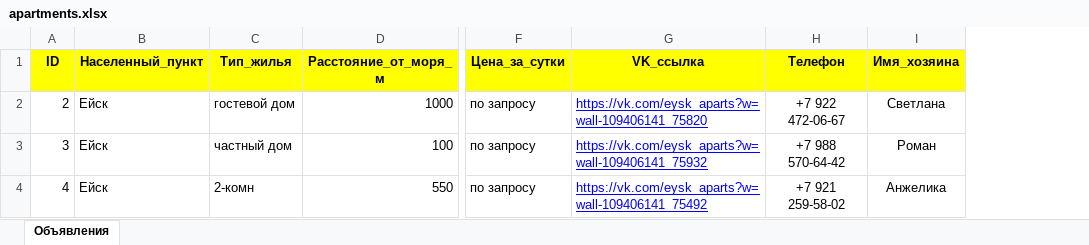
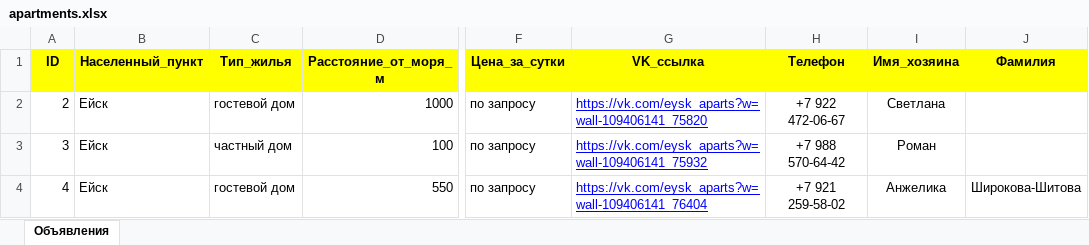
Before and after one commit to Denis-Shev777/eysk-telegram-bot, an Excel workbook: apartments.xlsx, sheet Объявления, drawn as a sheet; only a part is shown, gaps mark what is left out; values as stored, in another font and other column widths than the file's, no borders; the diff covers the shown part only; the diff names each change by its address in the sheet, - before the commit and + after, or states it on an @@ line.

Commit message:
Add files via upload

```diff
--- a/apartments.xlsx (sheet Объявления)
+++ b/apartments.xlsx (sheet Объявления)
+column J (Фамилия), row 4: Широкова-Шитова
-C4 (Тип_жилья): 2-комн
+C4 (Тип_жилья): гостевой дом
-G4 (VK_ссылка): https://vk.com/eysk_aparts?w=wall-109406141_75492
+G4 (VK_ссылка): https://vk.com/eysk_aparts?w=wall-109406141_76404
```
Also changed, not shown: 1 added row, 1 removed row and 32 edited cells elsewhere in this sheet.
